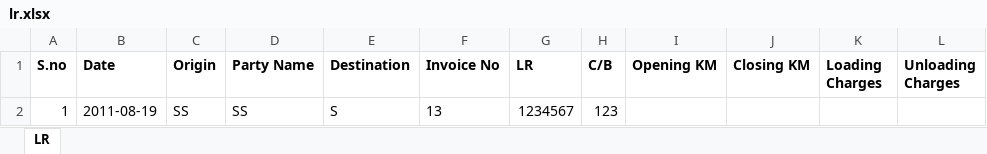
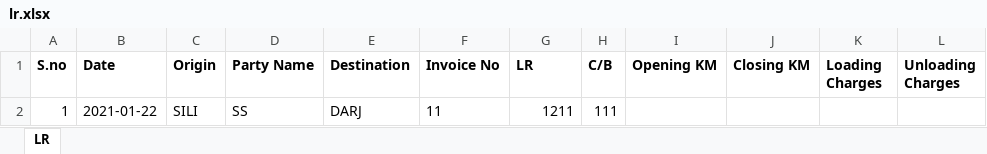
Before and after one commit to sarthakagsa/Kcpl-Managment-Production, an Excel workbook: lr.xlsx, sheet LR, drawn as a sheet; values as stored, in another font and other column widths than the file's, no borders; the diff names each change by its address in the sheet, - before the commit and + after, or states it on an @@ line.

```diff
--- a/lr.xlsx (sheet LR)
+++ b/lr.xlsx (sheet LR)
-B2 (Date): 2011-08-19
+B2 (Date): 2021-01-22
-C2 (Origin): SS
+C2 (Origin): SILI
-E2 (Destination): S
+E2 (Destination): DARJ
-F2 (Invoice No): 13
+F2 (Invoice No): 11
-G2 (LR): 1234567
+G2 (LR): 1211
-H2 (C/B): 123
+H2 (C/B): 111
```
Also changed, not shown: 4 other files.
